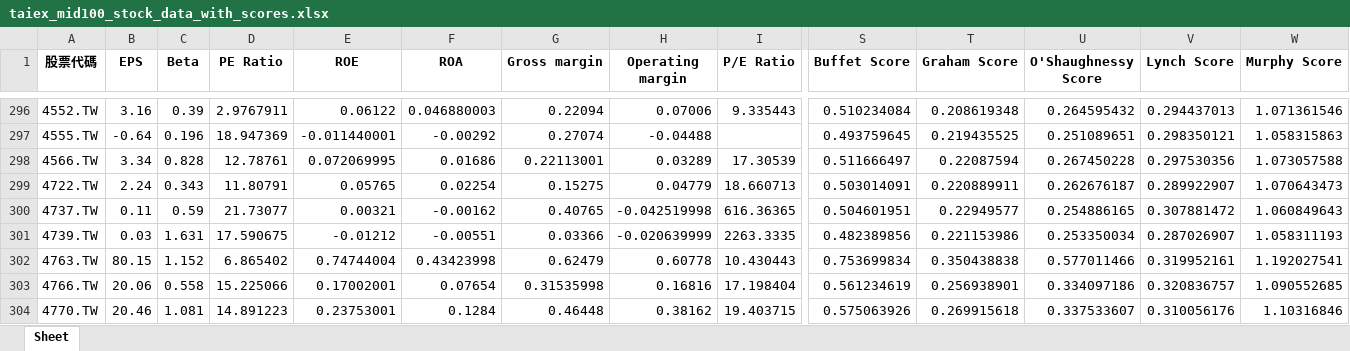
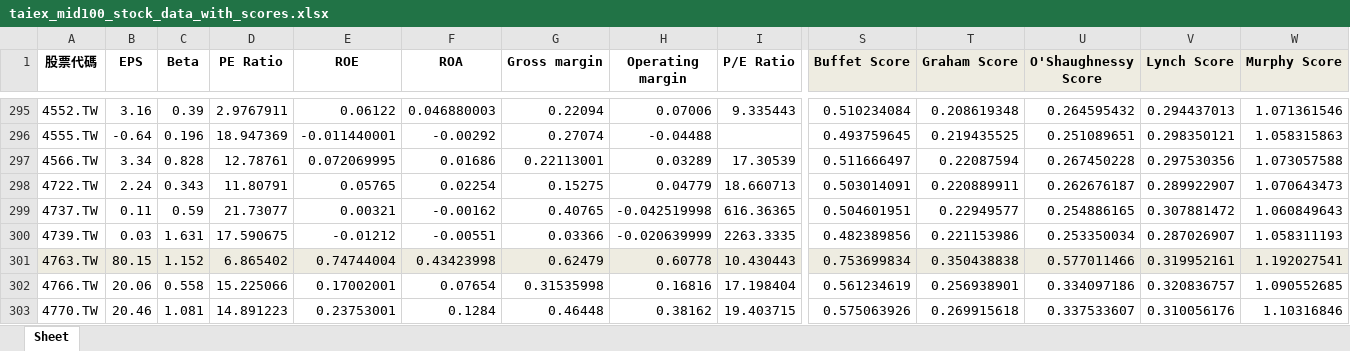
Before and after one commit to Shawn-lung/-morning, an Excel workbook: taiex_mid100_stock_data_with_scores.xlsx, sheet Sheet, drawn as a sheet; only a part is shown, gaps mark what is left out; values as stored, in another font and other column widths than the file's, no borders; addresses are those after the commit; the diff covers the shown part only; the diff names each change by its address in the sheet, - before the commit and + after, or states it on an @@ line.

```diff
--- a/taiex_mid100_stock_data_with_scores.xlsx (sheet Sheet)
+++ b/taiex_mid100_stock_data_with_scores.xlsx (sheet Sheet)
-S1:W1 fill: none
+S1:W1 fill: #EEECE1
-A301:W301 fill: none
+A301:W301 fill: #EEECE1
```
Also changed, not shown: 2 added rows, 3 removed rows and cell formats elsewhere in this sheet, taiex_mid100_stock_data.xlsx, 1 other file.
